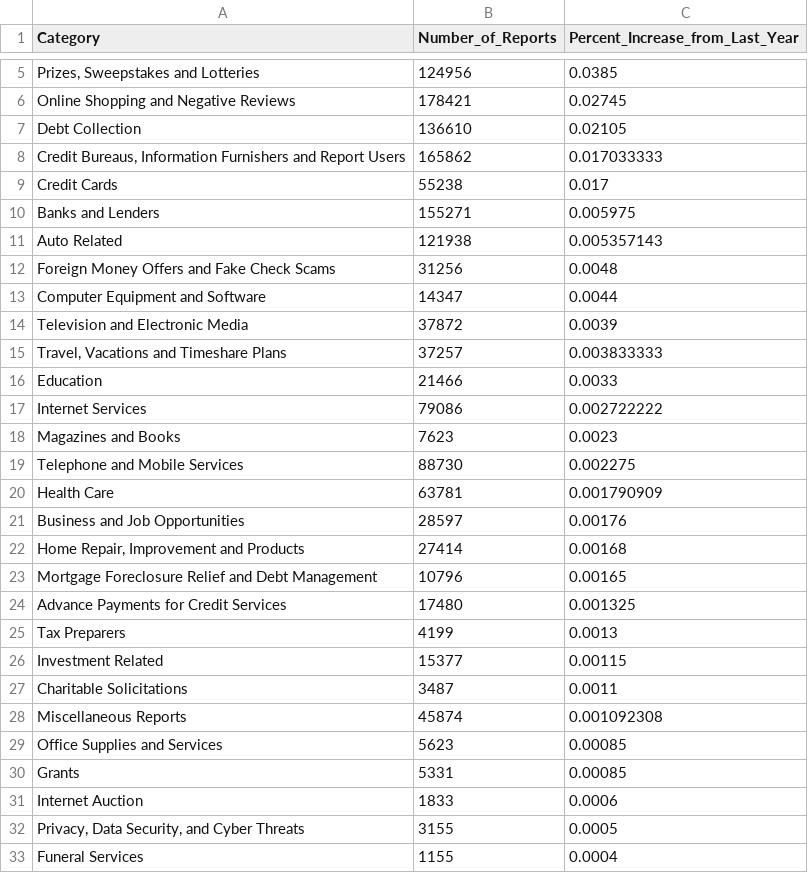
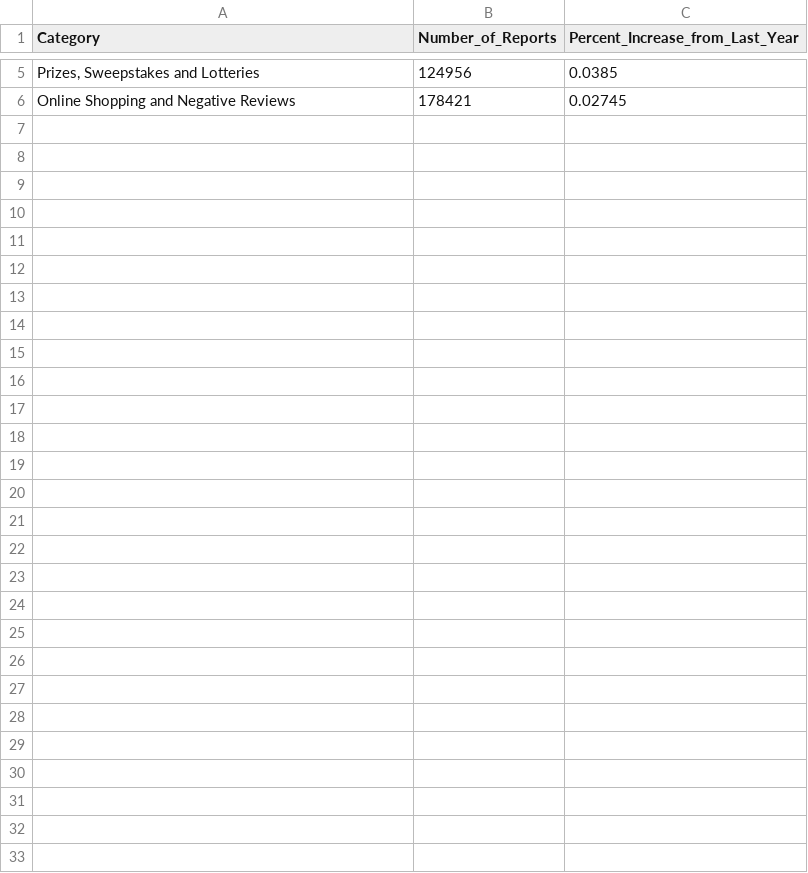
Before and after one commit to skel700/data-vis-final, a CSV file: 2019.csv, drawn as a sheet; only a part is shown, gaps mark what is left out; the diff names each change by its address in the sheet, - before the commit and + after, or states it on an @@ line.

Commit message:
Update 2019.csv

```diff
--- a/2019.csv
+++ b/2019.csv
-row 7: Debt Collection | 136610 | 0.02105
-row 8: Credit Bureaus, Information Furnishers and Report Users | 165862 | 0.017033333
-row 9: Credit Cards | 55238 | 0.017
-row 10: Banks and Lenders | 155271 | 0.005975
-row 11: Auto Related | 121938 | 0.005357143
-row 12: Foreign Money Offers and Fake Check Scams | 31256 | 0.0048
-row 13: Computer Equipment and Software | 14347 | 0.0044
-row 14: Television and Electronic Media | 37872 | 0.0039
-row 15: Travel, Vacations and Timeshare Plans | 37257 | 0.003833333
-row 16: Education | 21466 | 0.0033
-row 17: Internet Services | 79086 | 0.002722222
-row 18: Magazines and Books | 7623 | 0.0023
-row 19: Telephone and Mobile Services | 88730 | 0.002275
-row 20: Health Care | 63781 | 0.001790909
-row 21: Business and Job Opportunities | 28597 | 0.00176
-row 22: Home Repair, Improvement and Products | 27414 | 0.00168
-row 23: Mortgage Foreclosure Relief and Debt Management | 10796 | 0.00165
-row 24: Advance Payments for Credit Services | 17480 | 0.001325
-row 25: Tax Preparers | 4199 | 0.0013
-row 26: Investment Related | 15377 | 0.00115
-row 27: Charitable Solicitations | 3487 | 0.0011
-row 28: Miscellaneous Reports | 45874 | 0.001092308
-row 29: Office Supplies and Services | 5623 | 0.00085
-row 30: Grants | 5331 | 0.00085
-row 31: Internet Auction | 1833 | 0.0006
-row 32: Privacy, Data Security, and Cyber Threats | 3155 | 0.0005
-row 33: Funeral Services | 1155 | 0.0004
```
